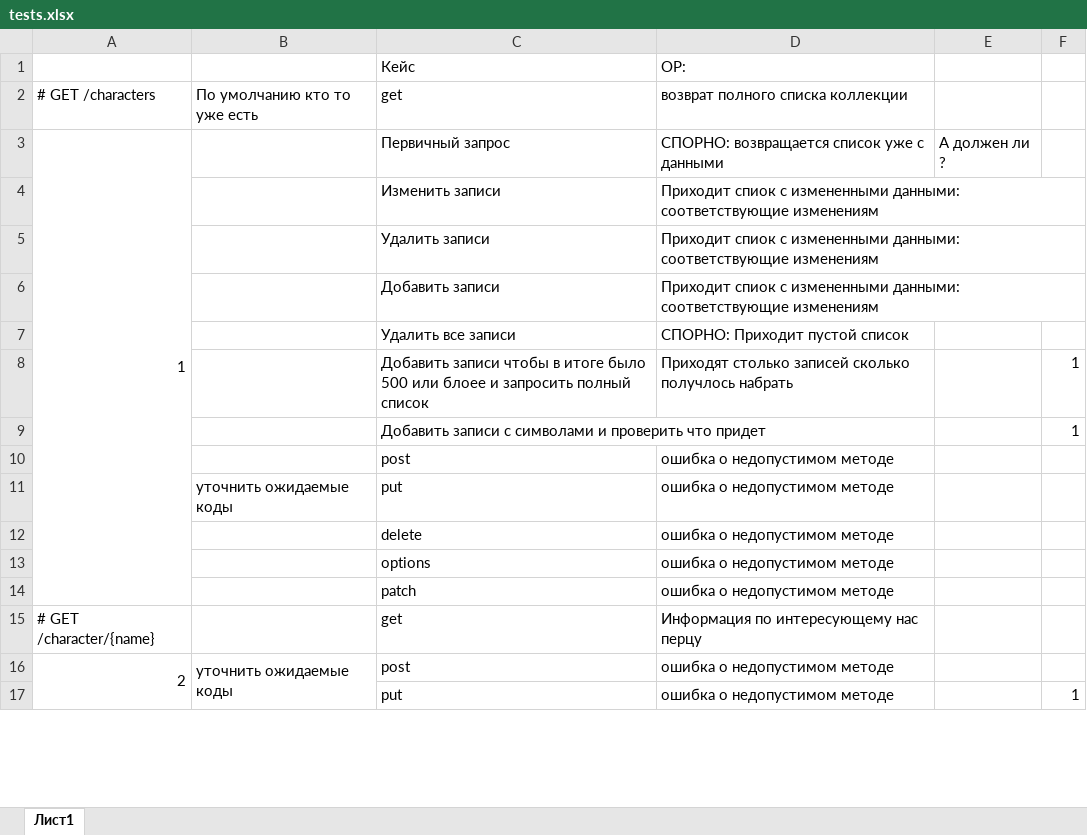
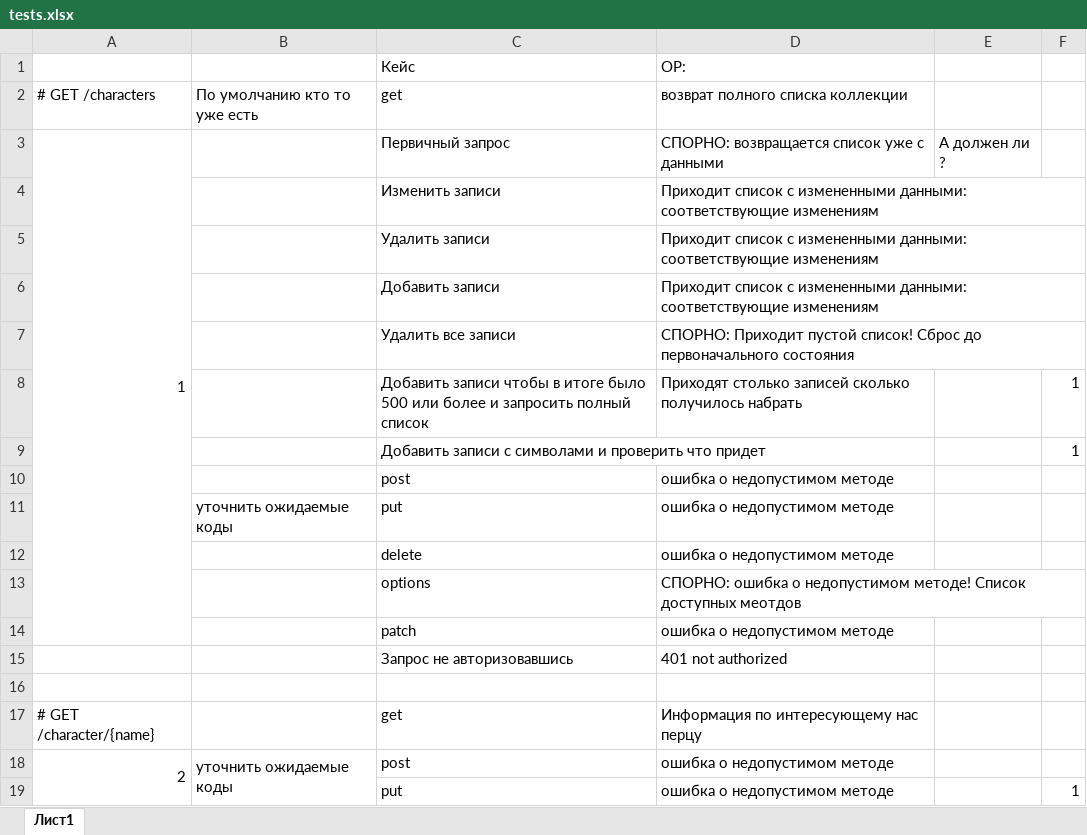
Before and after one commit to SizovIgor/pyTestIVI, an Excel workbook: tests.xlsx, sheet Лист1, drawn as a sheet; only a part is shown; values as stored, in another font and other column widths than the file's, no cell formats; the diff covers the shown part only; the diff names each change by its address in the sheet, - before the commit and + after, or states it on an @@ line.

```diff
--- a/tests.xlsx (sheet Лист1)
+++ b/tests.xlsx (sheet Лист1)
-D4:D6: Приходит спиок с измененными…
+D4:D6: Приходит список с измененными…
-D7: …Приходит пустой список
+D7: …Приходит пустой список! Сброс до первоначального состояния
-C8: …500 или блоее и запросить…
+C8: …500 или более и запросить…
-D8: …записей сколько получлось набрать
+D8: …записей сколько получилось набрать
-D13: ошибка о недопустимом методе
+D13: СПОРНО: ошибка о недопустимом методе! Список доступных меотдов
+row 15:  |  | Запрос не авторизовавшись | 401 not authorized
+row 16: (empty)
```
Also changed, not shown: 15 added rows, 28 edited cells, merged cells and row numbers in column A elsewhere in this sheet, cell formats, 6 other files.
